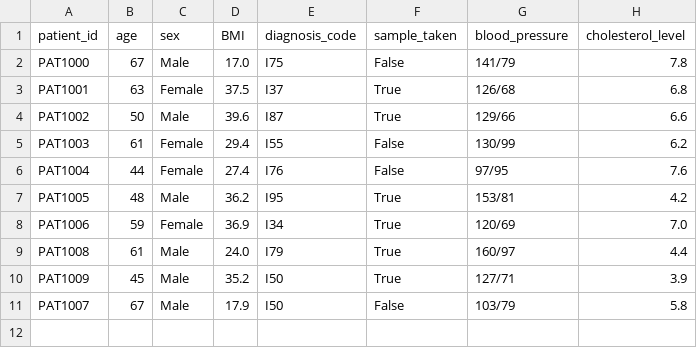
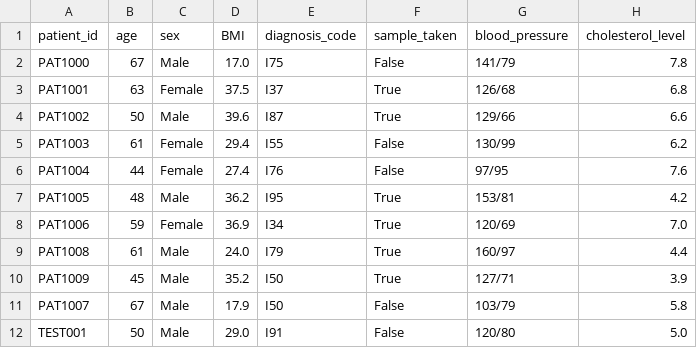
Before and after one commit to JakeRBioinformatics/UKBiobank-Interview, a CSV file: patients.csv, drawn as a sheet; the diff names each change by its address in the sheet, - before the commit and + after, or states it on an @@ line.

```diff
--- a/patients.csv
+++ b/patients.csv
+row 12: TEST001 | 50 | Male | 29.0 | I91 | False | 120/80 | 5.0
```
Also changed, not shown: 5 other files.
